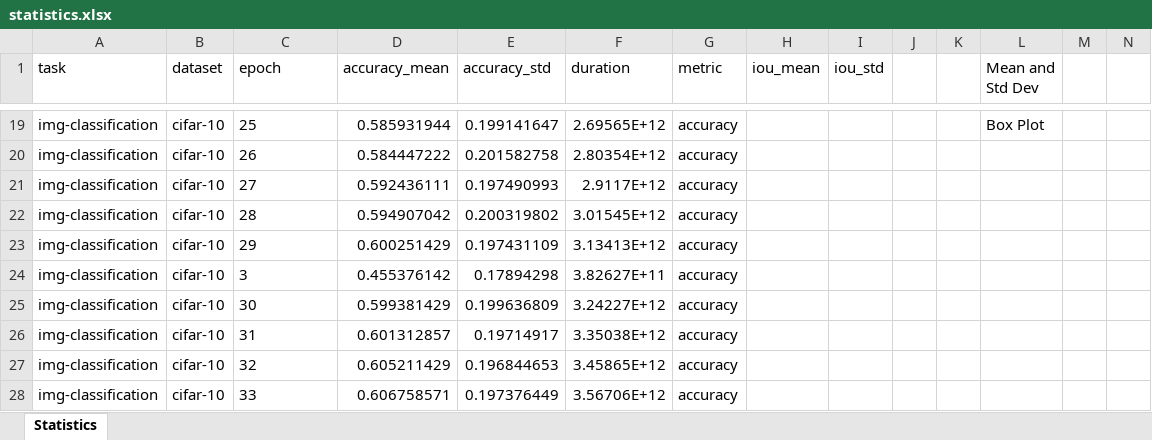
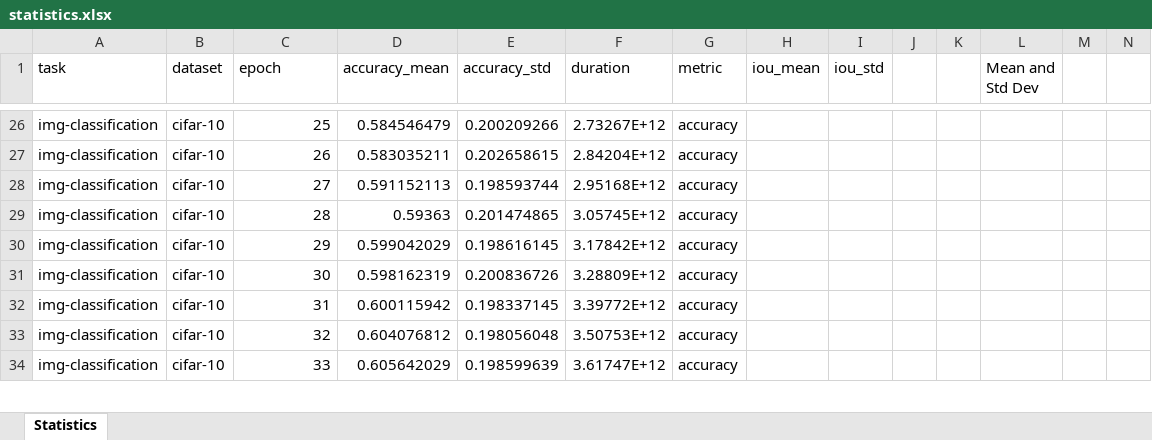
Before and after one commit to ABrain-One/nn-stat, an Excel workbook: excel/statistics.xlsx, sheet Statistics, drawn as a sheet; only a part is shown, gaps mark what is left out; values as stored, in another font and other column widths than the file's, no borders; charts and pictures not drawn; removed rows and columns are numbered as before the commit, all else as after; rows hold the shown columns only; the diff covers the shown part only; the diff names each change by its address in the sheet, - before the commit and + after, or states it on an @@ line.

Commit message:
sorted epoch to int for proper handling and added some spaces to among epoch better visualization in plots

```diff
--- a/excel/statistics.xlsx (sheet Statistics)
+++ b/excel/statistics.xlsx (sheet Statistics)
-C26:C30 alignment: left
+C26:C30 alignment: right
-D26 (accuracy_mean): 0.585931944
+D26 (accuracy_mean): 0.584546479
-E26 (accuracy_std): 0.199141647
+E26 (accuracy_std): 0.200209266
-F26 (duration): 2.69565E+12
+F26 (duration): 2.73267E+12
-L26 (Mean and Std Dev): Box Plot
+L26 (Mean and Std Dev): (empty)
-D27 (accuracy_mean): 0.584447222
+D27 (accuracy_mean): 0.583035211
-E27 (accuracy_std): 0.201582758
+E27 (accuracy_std): 0.202658615
-F27 (duration): 2.80354E+12
+F27 (duration): 2.84204E+12
-D28 (accuracy_mean): 0.592436111
+D28 (accuracy_mean): 0.591152113
-E28 (accuracy_std): 0.197490993
+E28 (accuracy_std): 0.198593744
-F28 (duration): 2.9117E+12
+F28 (duration): 2.95168E+12
-D29 (accuracy_mean): 0.594907042
+D29 (accuracy_mean): 0.59363
-E29 (accuracy_std): 0.200319802
+E29 (accuracy_std): 0.201474865
-F29 (duration): 3.01545E+12
+F29 (duration): 3.05745E+12
-D30 (accuracy_mean): 0.600251429
+D30 (accuracy_mean): 0.599042029
-E30 (accuracy_std): 0.197431109
+E30 (accuracy_std): 0.198616145
-F30 (duration): 3.13413E+12
+F30 (duration): 3.17842E+12
-row 24: img-classification | cifar-10 | 3 | 0.455376142 | 0.17894298 | 3.82627E+11 | accuracy
-C31:C34 alignment: left
+C31:C34 alignment: right
-D31 (accuracy_mean): 0.599381429
+D31 (accuracy_mean): 0.598162319
-E31 (accuracy_std): 0.199636809
+E31 (accuracy_std): 0.200836726
-F31 (duration): 3.24227E+12
+F31 (duration): 3.28809E+12
-D32 (accuracy_mean): 0.601312857
+D32 (accuracy_mean): 0.600115942
-E32 (accuracy_std): 0.19714917
+E32 (accuracy_std): 0.198337145
-F32 (duration): 3.35038E+12
+F32 (duration): 3.39772E+12
-D33 (accuracy_mean): 0.605211429
+D33 (accuracy_mean): 0.604076812
-E33 (accuracy_std): 0.196844653
+E33 (accuracy_std): 0.198056048
-F33 (duration): 3.45865E+12
+F33 (duration): 3.50753E+12
-D34 (accuracy_mean): 0.606758571
+D34 (accuracy_mean): 0.605642029
-E34 (accuracy_std): 0.197376449
+E34 (accuracy_std): 0.198599639
-F34 (duration): 3.56706E+12
+F34 (duration): 3.61747E+12
```
Also changed, not shown: 16 added rows, 15 removed rows, 187 edited cells and cell formats elsewhere in this sheet, charts or pictures, 23 other files.
